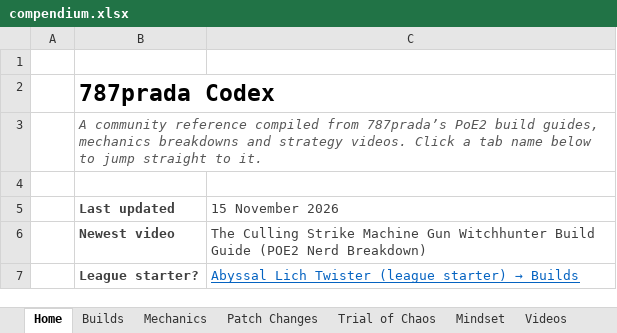
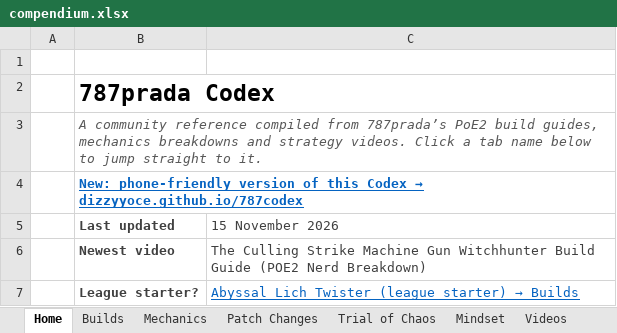
Before and after one commit to dizzyyoce/787codex, an Excel workbook: compendium.xlsx, sheet Home, drawn as a sheet; only a part is shown; values as stored, in another font and other column widths than the file's, no borders; charts and pictures not drawn; the diff names each change by its address in the sheet, - before the commit and + after, or states it on an @@ line.

Commit message:
Add files via upload

```diff
--- a/compendium.xlsx (sheet Home)
+++ b/compendium.xlsx (sheet Home)
@@ B4 (Last updated): (empty) → New: phone-friendly version of this Codex → dizzyyoce.github.io/787codex @@
+B4:C4 merged
```
